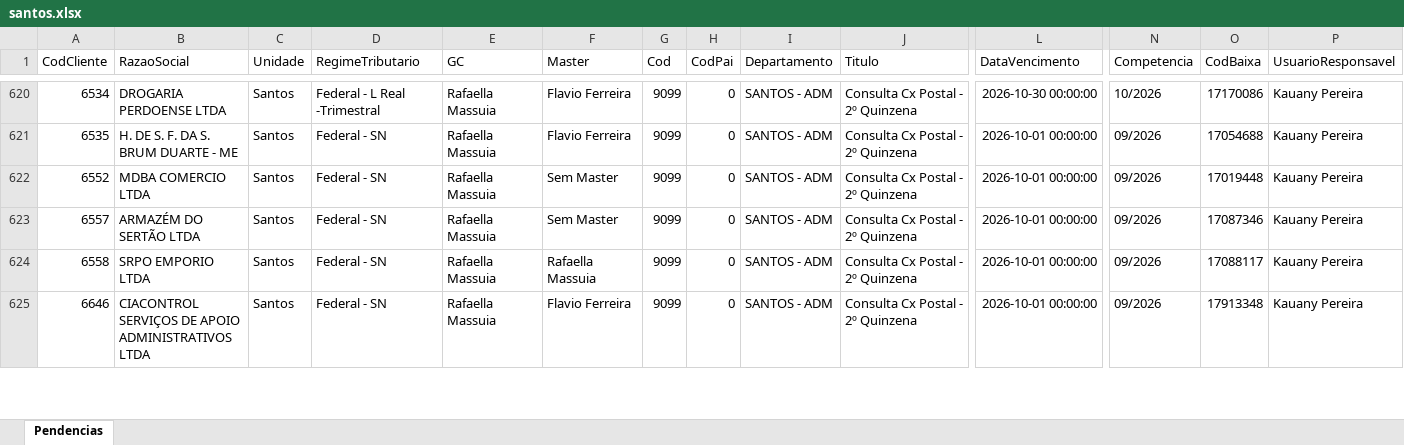
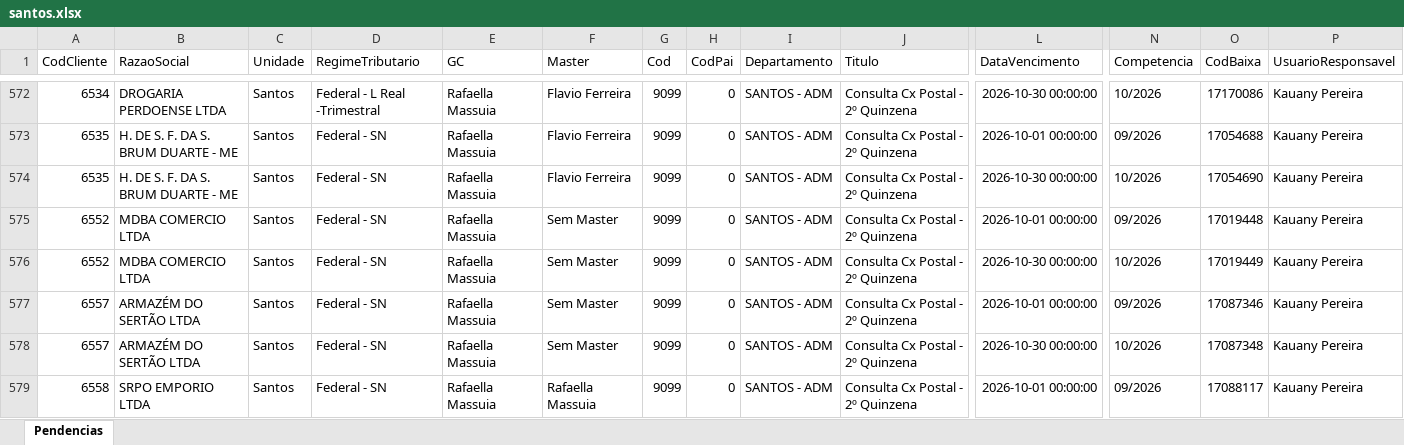
Before and after one commit to Controladoria-MG/Portal-das-tarefas, an Excel workbook: dados/base/santos.xlsx, sheet Pendencias, drawn as a sheet; only a part is shown, gaps mark what is left out; the shorter side is filled out with more unchanged rows; values as stored, in another font and other column widths than the file's, no borders; rows hold the shown columns only; the diff covers the shown part only; the diff names each change by its address in the sheet, - before the commit and + after, or states it on an @@ line.

```diff
--- a/dados/base/santos.xlsx (sheet Pendencias)
+++ b/dados/base/santos.xlsx (sheet Pendencias)
+row 574: 6535 | H. DE S. F. DA S. BRUM DUARTE - ME | Santos | Federal - SN | Rafaella Massuia | Flavio Ferreira | 9099 | 0 | SANTOS - ADM | Consulta Cx Postal - 2º Quinzena | 2026-10-30 00:00:00 | 10/2026 | 17054690 | Kauany Pereira
+row 576: 6552 | MDBA COMERCIO LTDA | Santos | Federal - SN | Rafaella Massuia | Sem Master | 9099 | 0 | SANTOS - ADM | Consulta Cx Postal - 2º Quinzena | 2026-10-30 00:00:00 | 10/2026 | 17019449 | Kauany Pereira
+row 578: 6557 | ARMAZÉM DO SERTÃO LTDA | Santos | Federal - SN | Rafaella Massuia | Sem Master | 9099 | 0 | SANTOS - ADM | Consulta Cx Postal - 2º Quinzena | 2026-10-30 00:00:00 | 10/2026 | 17087348 | Kauany Pereira
```
Also changed, not shown: 9 added rows, 52 removed rows and 6 edited cells elsewhere in this sheet, dados/base/bpo.xlsx, dados/base/goias.xlsx, 4 other files.
